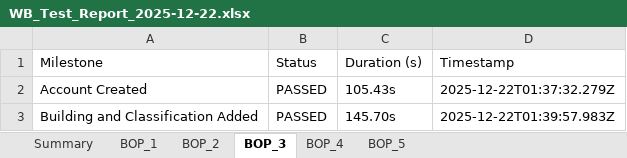
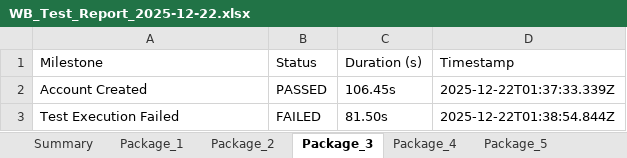
Before and after one commit to amitmishra0041-coder/Test-Automation-Portal, an Excel workbook: WB_Test_Report_2025-12-22.xlsx, sheet Package_3, drawn as a sheet; values as stored, in another font and other column widths than the file's, no borders; removed rows and columns are numbered as before the commit, all else as after; the diff names each change by its address in the sheet, - before the commit and + after, or states it on an @@ line.

```diff
--- a/WB_Test_Report_2025-12-22.xlsx (sheet Package_3)
+++ b/WB_Test_Report_2025-12-22.xlsx (sheet Package_3)
-sheet tab: BOP_1
+sheet tab: Package_1
-sheet tab: BOP_2
+sheet tab: Package_2
-sheet tab: BOP_3
+sheet tab: Package_3
-sheet tab: BOP_4
+sheet tab: Package_4
-sheet tab: BOP_5
+sheet tab: Package_5
-C2 (Duration (s)): 105.43s
+C2 (Duration (s)): 106.45s
-D2 (Timestamp): 2025-12-22T01:37:32.279Z
+D2 (Timestamp): 2025-12-22T01:37:33.339Z
-row 3: Building and Classification Added | PASSED | 145.70s | 2025-12-22T01:39:57.983Z
+row 3: Test Execution Failed | FAILED | 81.50s | 2025-12-22T01:38:54.844Z
```
Also changed, not shown: sheet Package_5, sheet Package_4, sheet Summary, sheet Package_2, 42 other files.
